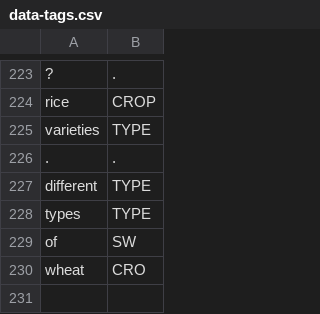
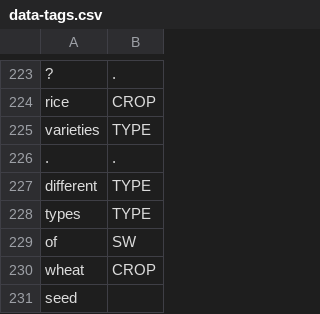
Before and after one commit to cutegirl520/SmartFarm-Assistant-NLP-ANN, a CSV file: datasets/data-tags.csv, drawn as a sheet; only a part is shown, gaps mark what is left out.

Commit message:
Reviewed comments

```diff
--- a/datasets/data-tags.csv
+++ b/datasets/data-tags.csv
@@ -229,2 +229,3 @@ types,TYPE
 of,SW
-wheat,CRO
+wheat,CROP
+seed
```
